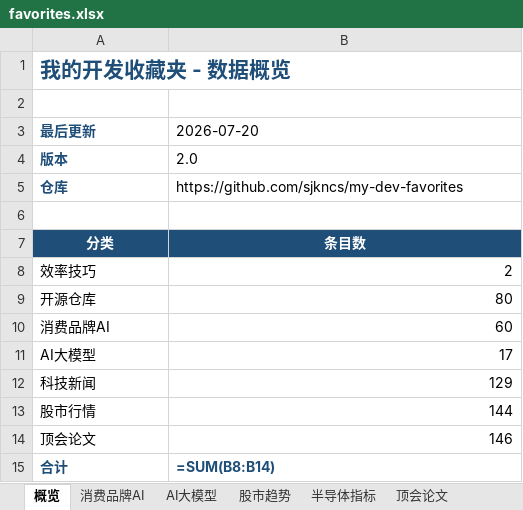
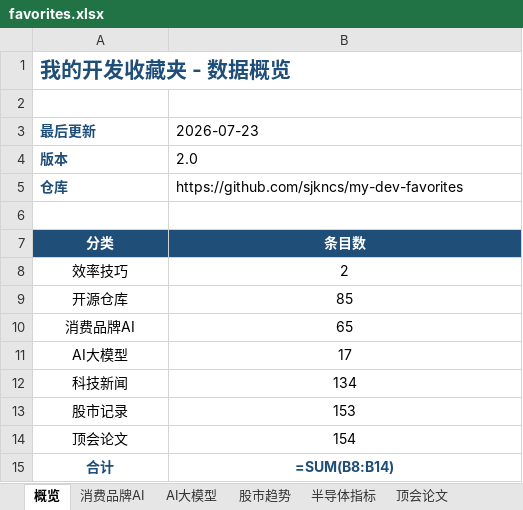
Before and after one commit to sjkncs/my-dev-favorites, an Excel workbook: favorites.xlsx, sheet 概览, drawn as a sheet; values as stored, in another font and other column widths than the file's, no borders; formulas without a stored value are shown as written; charts and pictures not drawn; removed rows and columns are numbered as before the commit, all else as after; the diff names each change by its address in the sheet, - before the commit and + after, or states it on an @@ line.

```diff
--- a/favorites.xlsx (sheet 概览)
+++ b/favorites.xlsx (sheet 概览)
-B3: 2026-07-20
+B3: 2026-07-23
-A8:A12 alignment: left
+A8:A12 alignment: center
-B8:B12 alignment: right
+B8:B12 alignment: center
-B9 (2026-07-23): 80
+B9 (2026-07-23): 85
-B10 (2026-07-23): 60
+B10 (2026-07-23): 65
-B12 (2026-07-23): 129
+B12 (2026-07-23): 134
-row 13: 股市行情 | 144
+row 13: 股市记录 | 153
-A14 alignment: left
+A14 alignment: center
-B14 (2026-07-23): 146
+B14 (2026-07-23): 154
-B14 alignment: right
+B14 alignment: center
-A15:B15 alignment: left
+A15:B15 alignment: center
```
Also changed, not shown: sheet 顶会论文, sheet 科技新闻, sheet 股市趋势, sheet 消费品牌AI, sheet 半导体指标, sheet AI大模型, charts or pictures, 22 other files.
